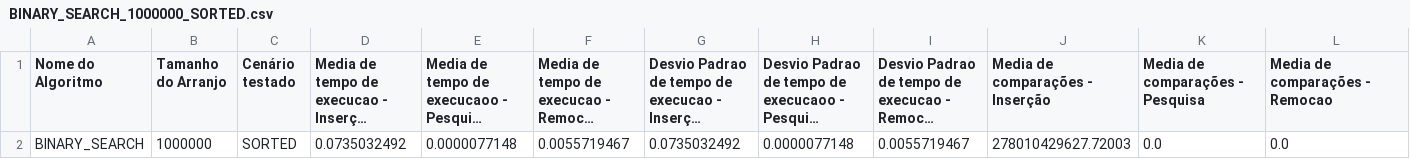
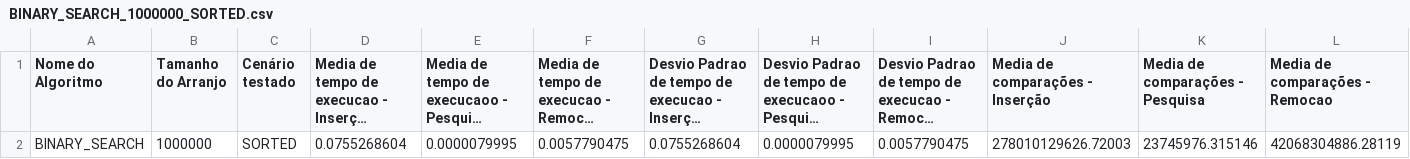
Before and after one commit to Mateusmsouza/unifesp, a CSV file: estrutura-de-dados/prova-02/generated_csvs/BINARY_SEARCH_1000000_SORTED.csv, drawn as a sheet; only a part is shown; long unchanged cells end in …; removed rows and columns are numbered as before the commit, all else as after; rows hold the shown columns only; the diff names each change by its address in the sheet, - before the commit and + after, or states it on an @@ line.

```diff
--- a/estrutura-de-dados/prova-02/generated_csvs/BINARY_SEARCH_1000000_SORTED.csv
+++ b/estrutura-de-dados/prova-02/generated_csvs/BINARY_SEARCH_1000000_SORTED.csv
-row 2: BINARY_SEARCH | 1000000 | SORTED | 0.0735032492 | 0.0000077148 | 0.0055719467 | 0.0735032492 | 0.0000077148 | 0.0055719467 | 278010429627.72003 | 0.0 | 0.0
+row 2: BINARY_SEARCH | 1000000 | SORTED | 0.0755268604 | 0.0000079995 | 0.0057790475 | 0.0755268604 | 0.0000079995 | 0.0057790475 | 278010129626.72003 | 23745976.315146 | 42068304886.28119
```
Also changed, not shown: estrutura-de-dados/prova-02/generated_csvs/BINARY_SEARCH_1000000_UNSORTED.csv.
